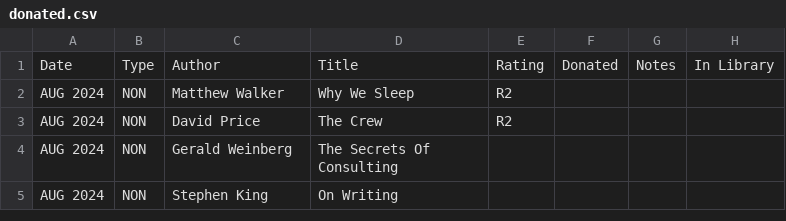
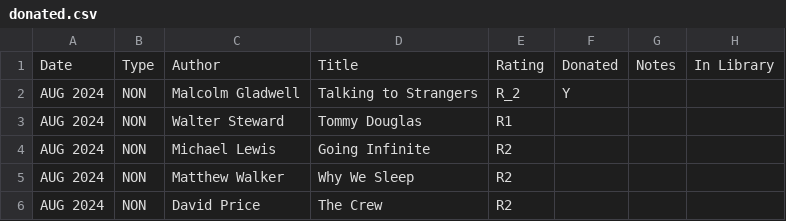
Before and after one commit to codetojoy/self, a CSV file: personal/non_tech_books/donated.csv, drawn as a sheet; only a part is shown; the shorter side is filled out with more unchanged rows.

```diff
--- a/personal/non_tech_books/donated.csv
+++ b/personal/non_tech_books/donated.csv
@@ -1,2 +1,5 @@
 "Date","Type","Author","Title","Rating","Donated","Notes","In Library"
+"AUG 2024","NON","Malcolm Gladwell","Talking to Strangers","R_2","Y","",""
+"AUG 2024","NON","Walter Steward","Tommy Douglas","R1","","",""
+"AUG 2024","NON","Michael Lewis","Going Infinite","R2","","",""
 "AUG 2024","NON","Matthew Walker","Why We Sleep","R2","","",""
```
Also changed, not shown: personal/non_tech_books/books.csv.
